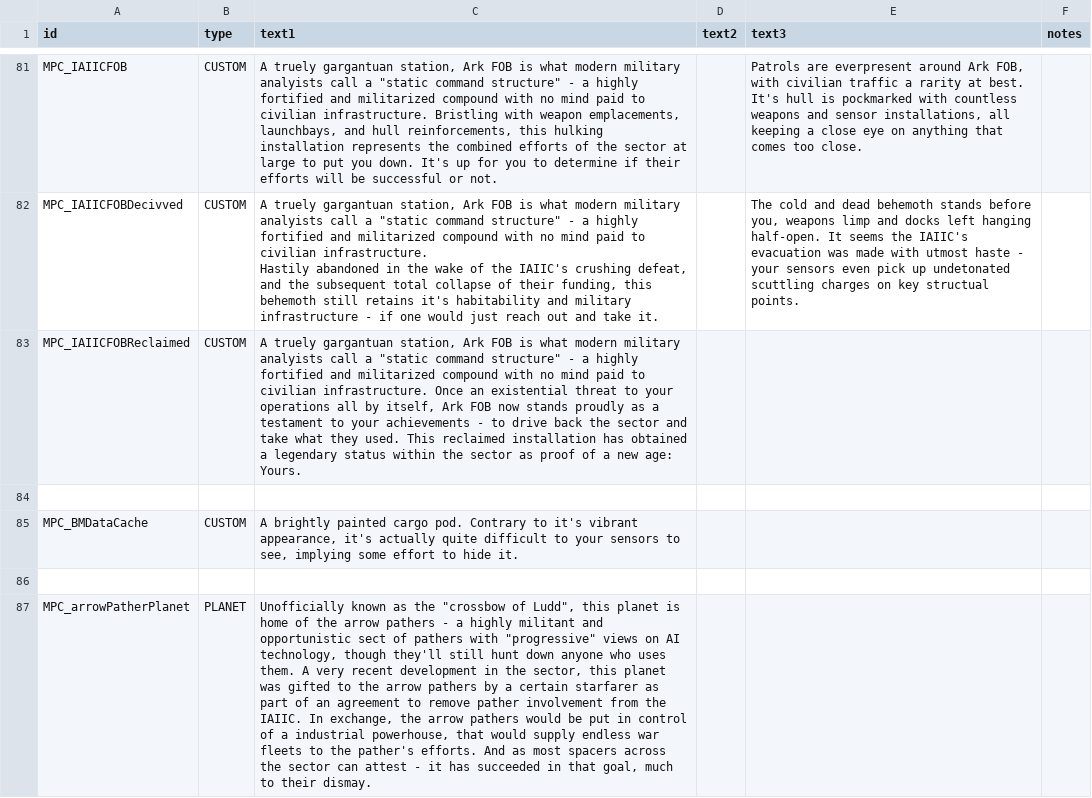
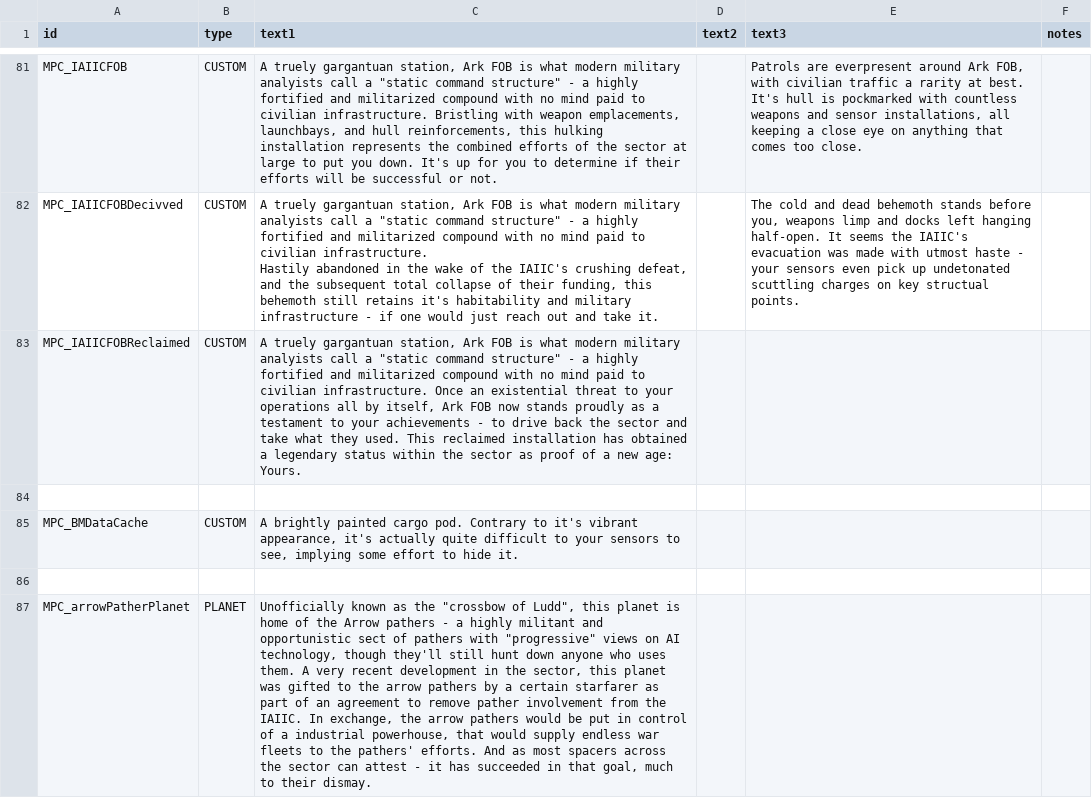
Before and after one commit to nikothedude/MorePlanetaryConditions, a CSV file: data/strings/descriptions.csv, drawn as a sheet; only a part is shown, gaps mark what is left out; the diff names each change by its address in the sheet, - before the commit and + after, or states it on an @@ line.

```diff
--- a/data/strings/descriptions.csv
+++ b/data/strings/descriptions.csv
-C87 (text1): …of the arrow pathers - a highly militant and opportunistic sect of pathers with "progressive" views on AI technology, though they'll still hunt down anyone who uses them. A very recent development in the sector, this planet was gifted to the arrow pathers by a certain starfarer as part of an agreement to remove pather involvement from the IAIIC. In exchange, the arrow pathers would be put in control of a industrial powerhouse, that would supply endless war fleets to the pather's efforts. And…
+C87 (text1): …of the Arrow pathers - a highly militant and opportunistic sect of pathers with "progressive" views on AI technology, though they'll still hunt down anyone who uses them. A very recent development in the sector, this planet was gifted to the arrow pathers by a certain starfarer as part of an agreement to remove pather involvement from the IAIIC. In exchange, the arrow pathers would be put in control of a industrial powerhouse, that would supply endless war fleets to the pathers' efforts. And…
```
Also changed, not shown: 22 other files.
